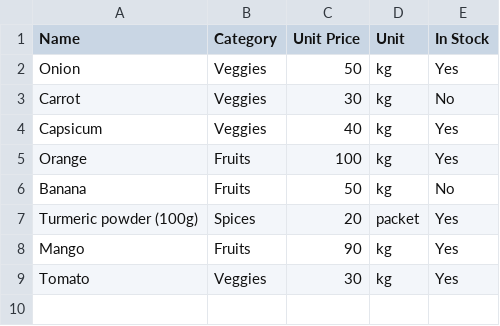
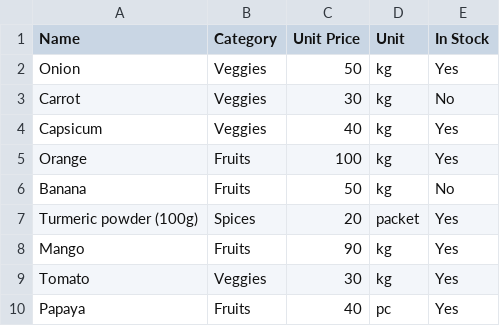
Before and after one commit to wiosdesigns/flashcart4, a CSV file: inventory.csv, drawn as a sheet; the diff names each change by its address in the sheet, - before the commit and + after, or states it on an @@ line.

```diff
--- a/inventory.csv
+++ b/inventory.csv
+row 10: Papaya | Fruits | 40 | pc | Yes
```
Also changed, not shown: 2 other files.
